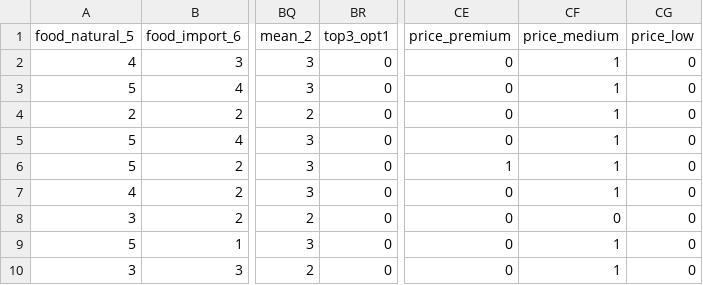
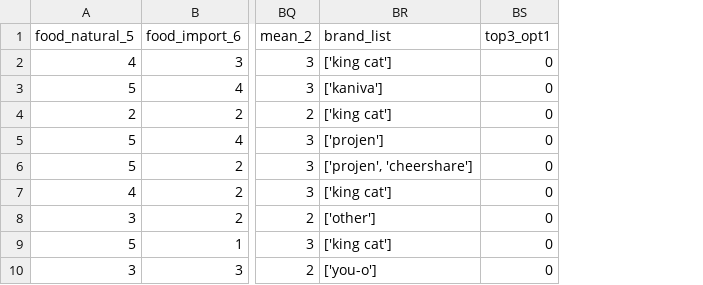
Before and after one commit to chanutnatthakan/cat_pkg, a CSV file: clean_cat.csv, drawn as a sheet; only a part is shown, gaps mark what is left out; removed rows and columns are numbered as before the commit, all else as after; the diff names each change by its address in the sheet, - before the commit and + after, or states it on an @@ line.

```diff
--- a/clean_cat.csv
+++ b/clean_cat.csv
+column BR (brand_list), rows 2-10: ['king cat'] | ['kaniva'] | ['king cat'] | ['projen'] | ['projen', 'cheershare'] | ['king cat'] | ['other'] | ['king cat'] | ['you-o']
-column CE (price_premium), rows 2-10: 0 | 0 | 0 | 0 | 1 | 0 | 0 | 0 | 0
-column CF (price_medium), rows 2-10: 1 | 1 | 1 | 1 | 1 | 1 | 0 | 1 | 1
-column CG (price_low), rows 2-10: all 0
```
Also changed, not shown: 2 other files.
